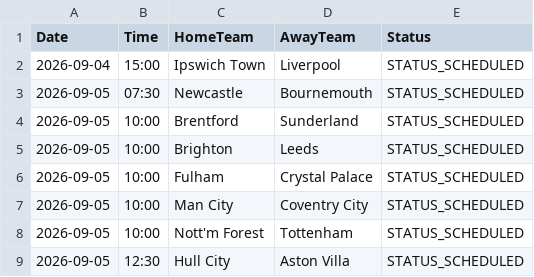
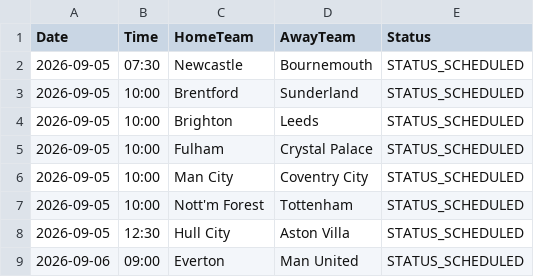
Before and after one commit to gmalbert/premier-league, a CSV file: data_files/upcoming_fixtures.csv, drawn as a sheet; only a part is shown; the shorter side is filled out with more unchanged rows.

```diff
--- a/data_files/upcoming_fixtures.csv
+++ b/data_files/upcoming_fixtures.csv
@@ -1,3 +1,2 @@
 Date,Time,HomeTeam,AwayTeam,Status
-2026-09-04,15:00,Ipswich Town,Liverpool,STATUS_SCHEDULED
 2026-09-05,07:30,Newcastle,Bournemouth,STATUS_SCHEDULED
```
Also changed, not shown: data_files/poisson_metrics_history.csv, data_files/upcoming_predictions.csv, 16 other files.
